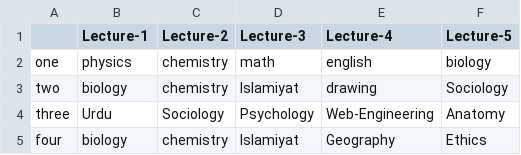
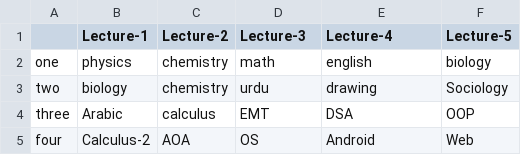
Before and after one commit to a4deel/School-Management-System, a CSV file: styles/Exported_Files/exportedTimetable.csv, drawn as a sheet.

```diff
--- a/styles/Exported_Files/exportedTimetable.csv
+++ b/styles/Exported_Files/exportedTimetable.csv
@@ -2,4 +2,4 @@
 one,physics,chemistry,math,english,biology
-two,biology,chemistry,Islamiyat,drawing,Sociology
-three,Urdu,Sociology,Psychology,Web-Engineering,Anatomy
-four,biology,chemistry,Islamiyat,Geography,Ethics
+two,biology,chemistry,urdu,drawing,Sociology
+three,Arabic,calculus,EMT,DSA,OOP
+four,Calculus-2,AOA,OS,Android,Web
```
Also changed, not shown: 15 other files.
